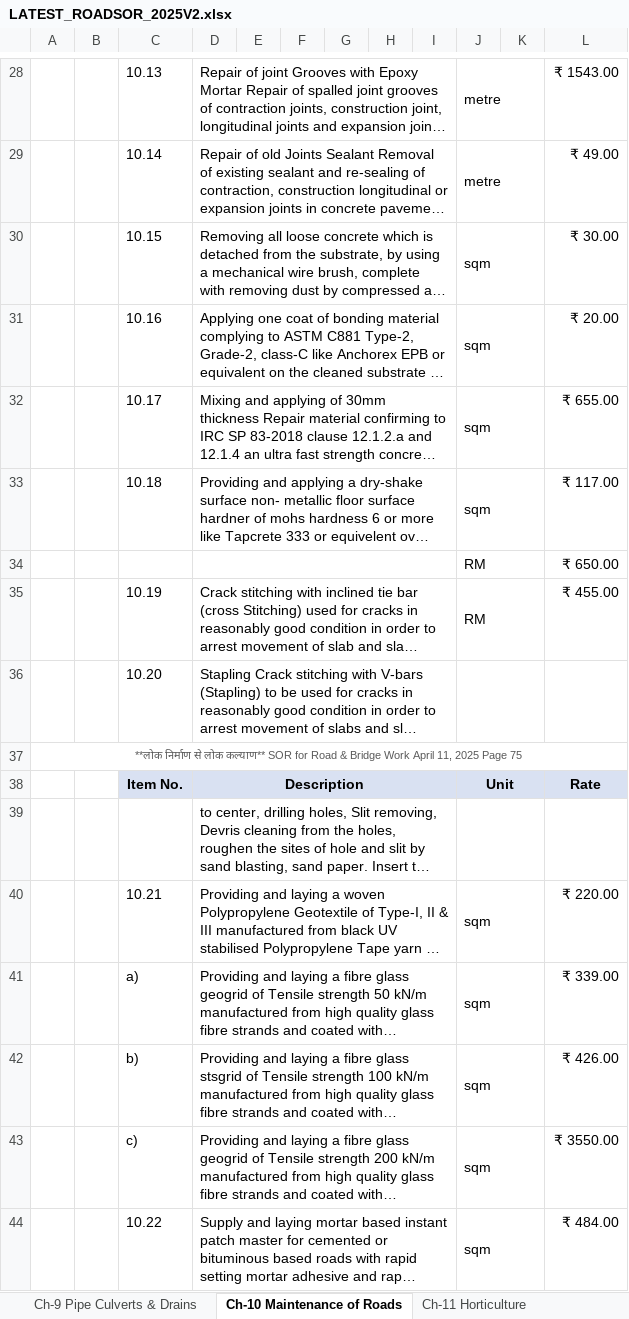
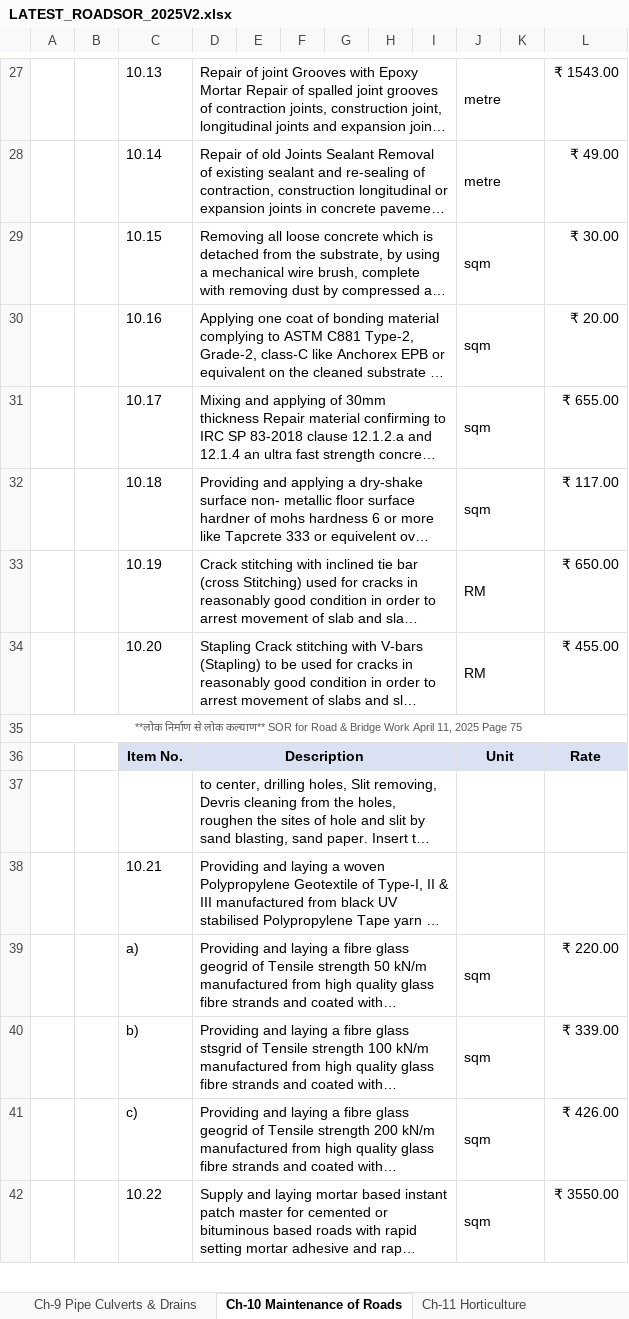
Before and after one commit to prateekk0894-ai/REPO1, an Excel workbook: excel/LATEST_ROADSOR_2025V2.xlsx, sheet Ch-10 Maintenance of Roads, drawn as a sheet; only a part is shown, gaps mark what is left out; long unchanged cells end in …; values as stored, in another font and other column widths than the file's, no borders; removed rows and columns are numbered as before the commit, all else as after; the diff covers the shown part only; the diff names each change by its address in the sheet, - before the commit and + after, or states it on an @@ line.

```diff
--- a/excel/LATEST_ROADSOR_2025V2.xlsx (sheet Ch-10 Maintenance of Roads)
+++ b/excel/LATEST_ROADSOR_2025V2.xlsx (sheet Ch-10 Maintenance of Roads)
-row 34:  |  |  |  |  |  |  |  |  | RM |  | ₹ 650.00
-L33: ₹ 455.00
+L33: ₹ 650.00
-J34: (empty)
+J34: RM
-L34: (empty)
+L34: ₹ 455.00
-J38: sqm
+J38: (empty)
-L38: ₹ 220.00
+L38: (empty)
-L39: ₹ 339.00
+L39: ₹ 220.00
-L40: ₹ 426.00
+L40: ₹ 339.00
-L41: ₹ 3550.00
+L41: ₹ 426.00
-L42: ₹ 484.00
+L42: ₹ 3550.00
```
Also changed, not shown: 12 added rows, 11 removed rows and 37 edited cells elsewhere in this sheet, sheet Ch-14 Super Structure, sheet Ch-21 Electrification on Roads, sheet Ch-8 Traffic Signs, Markings &, sheet Ch-5 Bases and Surface Courses, sheet Ch-12 Foundations, sheet Ch-2 Site Clearance, 11 more sheets, excel/PWD_EM2024.xlsx, excel/SOR_Building_Vol1.xlsx, 2 other files.
